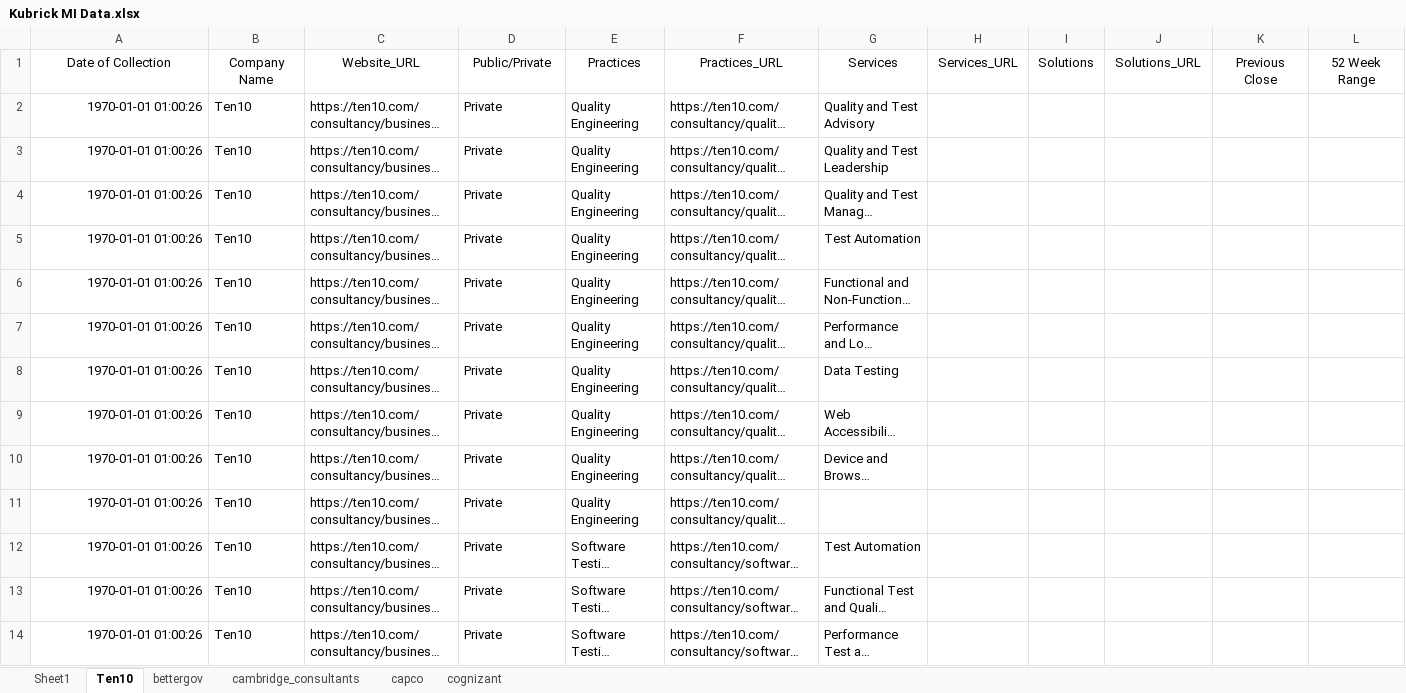
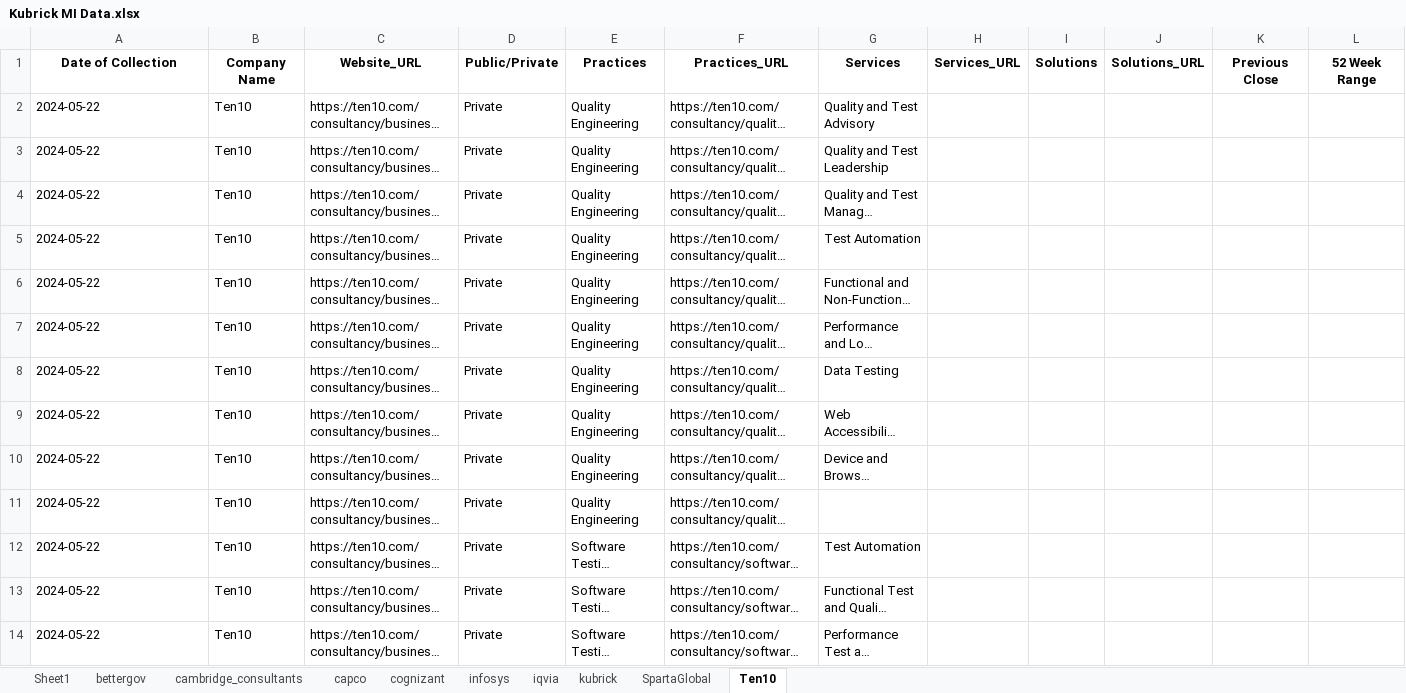
Before and after one commit to nimantha2233/market-intelligence-kubrick, an Excel workbook: mi/utils/Kubrick MI Data.xlsx, sheet Ten10, drawn as a sheet; only a part is shown; long unchanged cells end in …; values as stored, in another font and other column widths than the file's, no borders; the diff covers the shown part only; the diff names each change by its address in the sheet, - before the commit and + after, or states it on an @@ line.

```diff
--- a/mi/utils/Kubrick MI Data.xlsx (sheet Ten10)
+++ b/mi/utils/Kubrick MI Data.xlsx (sheet Ten10)
+sheet tab: infosys
+sheet tab: iqvia
+sheet tab: kubrick
+sheet tab: SpartaGlobal
@@ sheet tab order changed: Sheet1 | bettergov | cambridge_consultants | capco | cognizant | infosys | iqvia | kubrick | SpartaGlobal | Ten10 @@
-A1:L1 bold: off
+A1:L1 bold: on
-A2:A14: 1970-01-01 01:00:26
+A2:A14: 2024-05-22
-A2:A14 alignment: right
+A2:A14 alignment: left
```
Also changed, not shown: 24 edited cells and cell formats elsewhere in this sheet, arian-scripts/Kubrick MI Diff.xlsx, database/Kubrick MI Data.xlsx, 14 other files.
